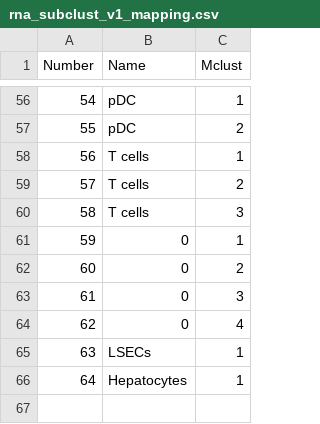
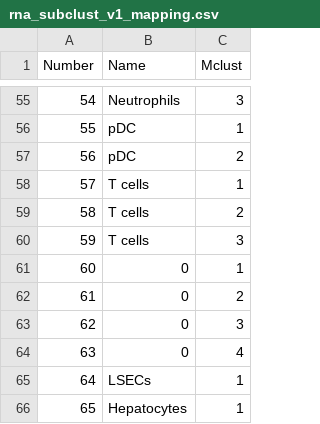
Before and after one commit to drewmard/t21-proj, a CSV file: scripts/subcluster/rna_subclust_v1_mapping.csv, drawn as a sheet; only a part is shown, gaps mark what is left out; the diff covers the shown part only.

```diff
--- a/scripts/subcluster/rna_subclust_v1_mapping.csv
+++ b/scripts/subcluster/rna_subclust_v1_mapping.csv
@@ -56,11 +55,12 @@
-54,pDC,1
-55,pDC,2
-56,T cells,1
-57,T cells,2
-58,T cells,3
-59,0,1
-60,0,2
-61,0,3
-62,0,4
-63,LSECs,1
-64,Hepatocytes,1
+54,Neutrophils,3
+55,pDC,1
+56,pDC,2
+57,T cells,1
+58,T cells,2
+59,T cells,3
+60,0,1
+61,0,2
+62,0,3
+63,0,4
+64,LSECs,1
+65,Hepatocytes,1
```
Also changed, not shown: 1 removed row and 62 edited cells elsewhere in this file, 1 other file.
